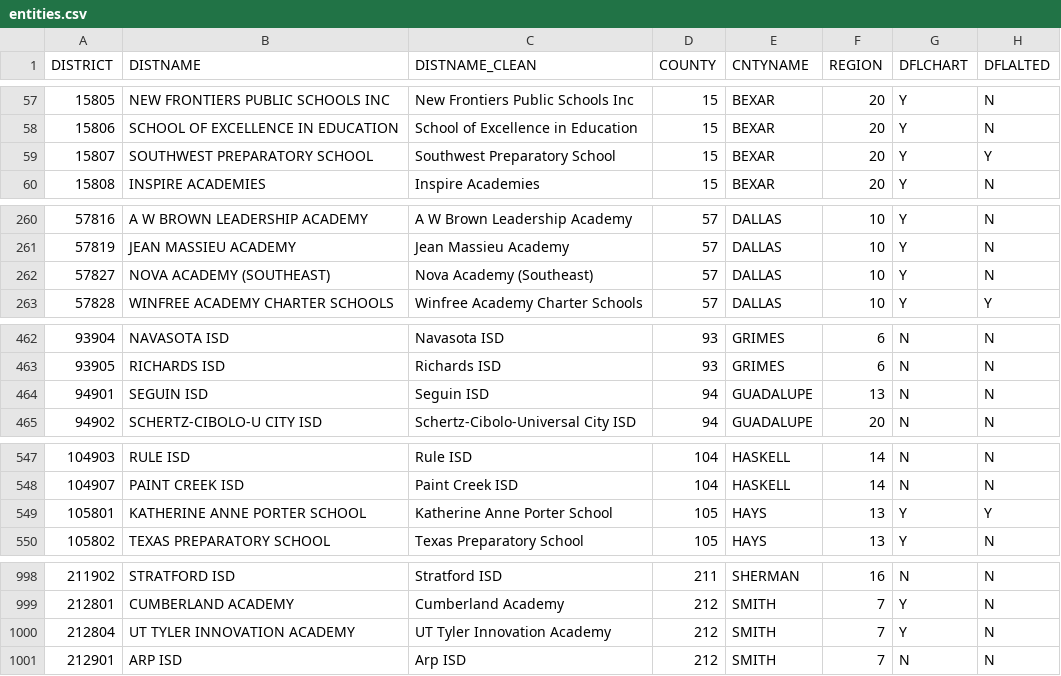
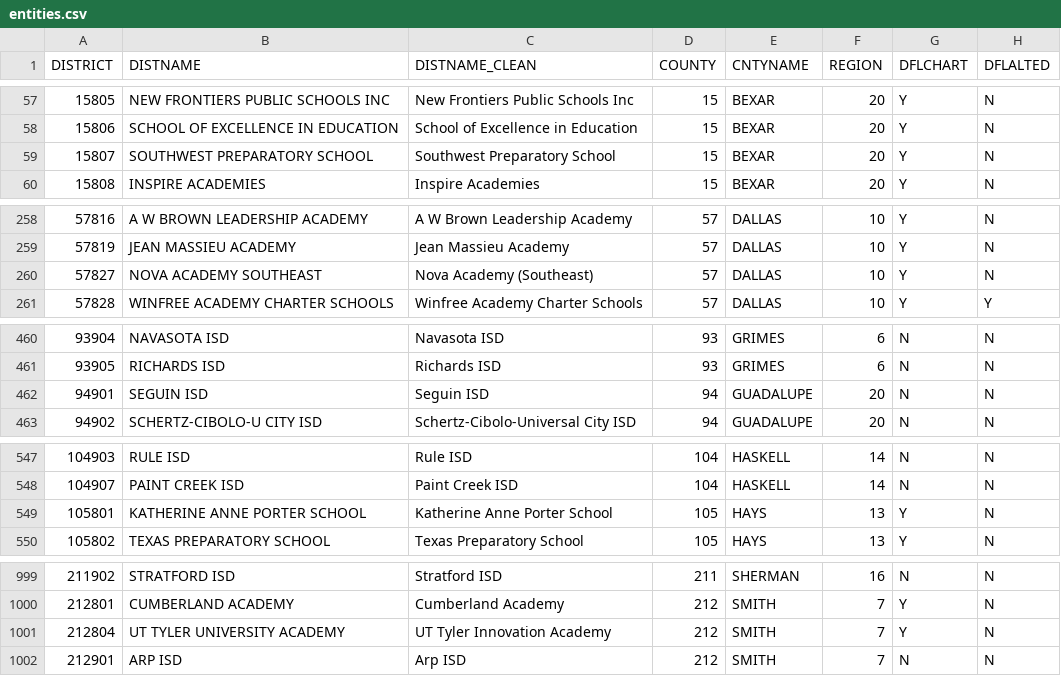
Before and after one commit to texastribune/scuole-data, a CSV file: tapr/2018-2019/district/entities.csv, drawn as a sheet; only a part is shown, gaps mark what is left out; the diff covers the shown part only.

```diff
--- a/tapr/2018-2019/district/entities.csv
+++ b/tapr/2018-2019/district/entities.csv
@@ -58,3 +58,3 @@ DISTRICT,DISTNAME,DISTNAME_CLEAN,COUNTY,CNTYNAME,REGION,DFLCHART,DFLALTED
 15806,SCHOOL OF EXCELLENCE IN EDUCATION,School of Excellence in Education,15,BEXAR,20,Y,N
-15807,SOUTHWEST PREPARATORY SCHOOL,Southwest Preparatory School,15,BEXAR,20,Y,Y
+15807,SOUTHWEST PREPARATORY SCHOOL,Southwest Preparatory School,15,BEXAR,20,Y,N
 15808,INSPIRE ACADEMIES,Inspire Academies,15,BEXAR,20,Y,N
@@ -261,3 +259,3 @@ DISTRICT,DISTNAME,DISTNAME_CLEAN,COUNTY,CNTYNAME,REGION,DFLCHART,DFLALTED
 57819,JEAN MASSIEU ACADEMY,Jean Massieu Academy,57,DALLAS,10,Y,N
-57827,NOVA ACADEMY (SOUTHEAST),Nova Academy (Southeast),57,DALLAS,10,Y,N
+57827,NOVA ACADEMY SOUTHEAST,Nova Academy (Southeast),57,DALLAS,10,Y,N
 57828,WINFREE ACADEMY CHARTER SCHOOLS,Winfree Academy Charter Schools,57,DALLAS,10,Y,Y
@@ -463,3 +461,3 @@ DISTRICT,DISTNAME,DISTNAME_CLEAN,COUNTY,CNTYNAME,REGION,DFLCHART,DFLALTED
 93905,RICHARDS ISD,Richards ISD,93,GRIMES,6,N,N
-94901,SEGUIN ISD,Seguin ISD,94,GUADALUPE,13,N,N
+94901,SEGUIN ISD,Seguin ISD,94,GUADALUPE,20,N,N
 94902,SCHERTZ-CIBOLO-U CITY ISD,Schertz-Cibolo-Universal City ISD,94,GUADALUPE,20,N,N
@@ -548,3 +548,3 @@ DISTRICT,DISTNAME,DISTNAME_CLEAN,COUNTY,CNTYNAME,REGION,DFLCHART,DFLALTED
 104907,PAINT CREEK ISD,Paint Creek ISD,104,HASKELL,14,N,N
-105801,KATHERINE ANNE PORTER SCHOOL,Katherine Anne Porter School,105,HAYS,13,Y,Y
+105801,KATHERINE ANNE PORTER SCHOOL,Katherine Anne Porter School,105,HAYS,13,Y,N
 105802,TEXAS PREPARATORY SCHOOL,Texas Preparatory School,105,HAYS,13,Y,N
@@ -999,3 +1000,3 @@ DISTRICT,DISTNAME,DISTNAME_CLEAN,COUNTY,CNTYNAME,REGION,DFLCHART,DFLALTED
 212801,CUMBERLAND ACADEMY,Cumberland Academy,212,SMITH,7,Y,N
-212804,UT TYLER INNOVATION ACADEMY,UT Tyler Innovation Academy,212,SMITH,7,Y,N
+212804,UT TYLER UNIVERSITY ACADEMY,UT Tyler Innovation Academy,212,SMITH,7,Y,N
 212901,ARP ISD,Arp ISD,212,SMITH,7,N,N
```
Also changed, not shown: 6 added rows, 5 removed rows and 4 edited cells elsewhere in this file, 3 other files.
